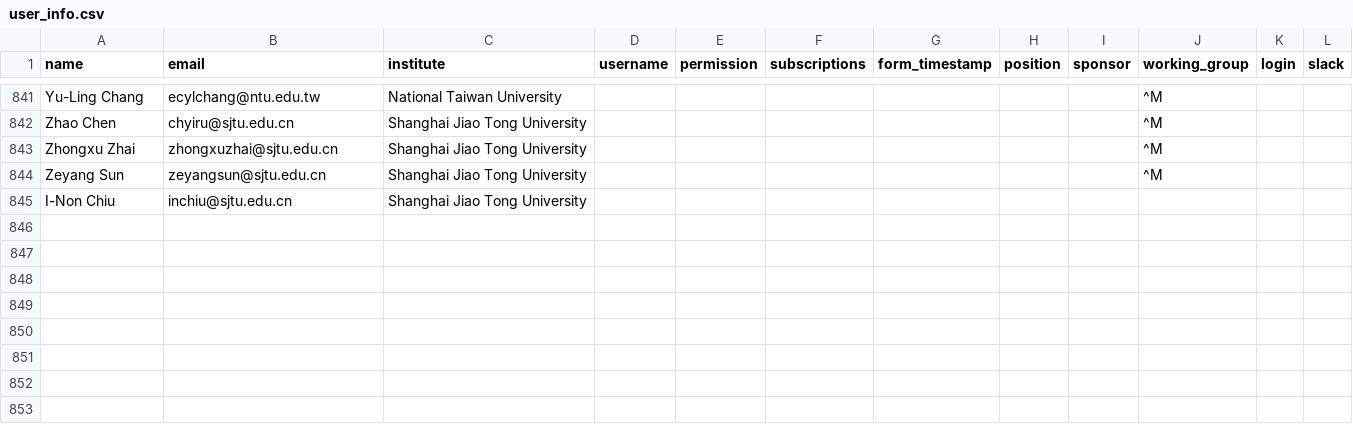
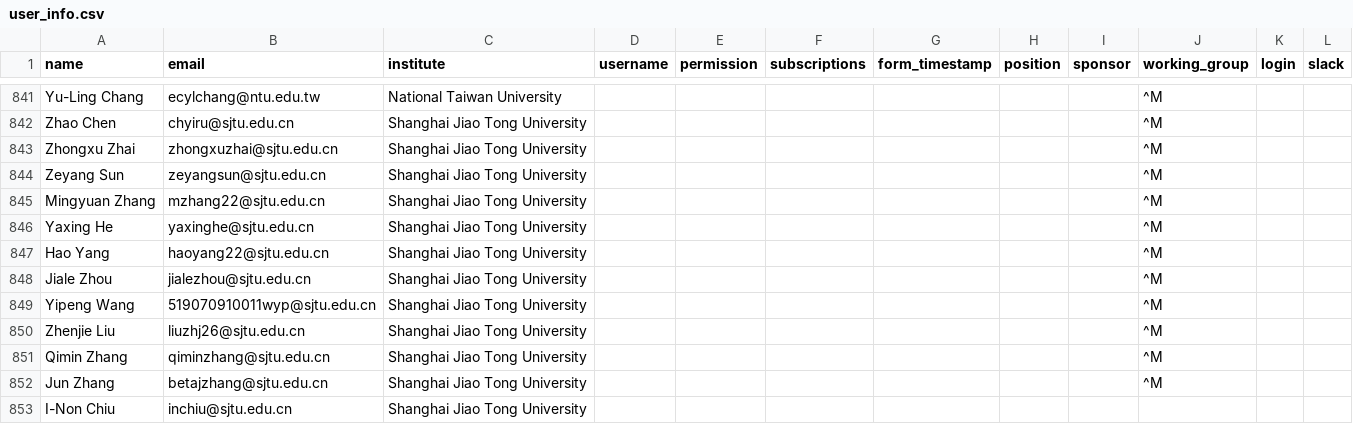
Before and after one commit to desihub/desilo, a CSV file: ops_tool/user_info.csv, drawn as a sheet; only a part is shown, gaps mark what is left out.

Commit message:
adding email addresses

```diff
--- a/ops_tool/user_info.csv
+++ b/ops_tool/user_info.csv
@@ -844,2 +844,10 @@ Zhongxu Zhai,zhongxuzhai@sjtu.edu.cn,Shanghai Jiao Tong University,,,,,,,^M
 Zeyang Sun,zeyangsun@sjtu.edu.cn,Shanghai Jiao Tong University,,,,,,,^M
+Mingyuan Zhang,mzhang22@sjtu.edu.cn,Shanghai Jiao Tong University,,,,,,,^M
+Yaxing He,yaxinghe@sjtu.edu.cn,Shanghai Jiao Tong University,,,,,,,^M
+Hao Yang,haoyang22@sjtu.edu.cn,Shanghai Jiao Tong University,,,,,,,^M
+Jiale Zhou,jialezhou@sjtu.edu.cn,Shanghai Jiao Tong University,,,,,,,^M
+Yipeng Wang,519070910011wyp@sjtu.edu.cn,Shanghai Jiao Tong University,,,,,,,^M
+Zhenjie Liu,liuzhj26@sjtu.edu.cn,Shanghai Jiao Tong University,,,,,,,^M
+Qimin Zhang,qiminzhang@sjtu.edu.cn,Shanghai Jiao Tong University,,,,,,,^M
+Jun Zhang,betajzhang@sjtu.edu.cn,Shanghai Jiao Tong University,,,,,,,^M
 I-Non Chiu, inchiu@sjtu.edu.cn,Shanghai Jiao Tong University,,,,,,,,,
```
